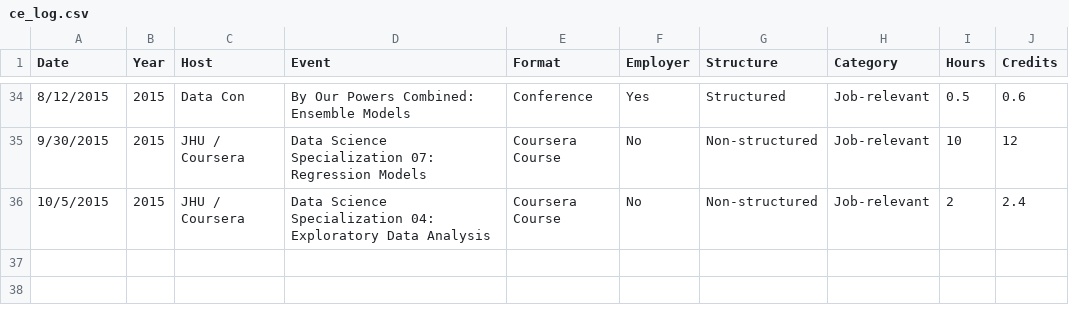
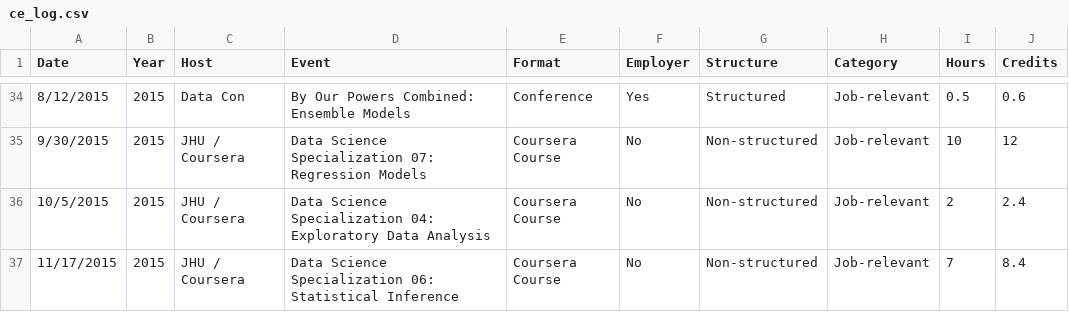
Before and after one commit to johnsug/continuing_ed, a CSV file: ce_log.csv, drawn as a sheet; only a part is shown, gaps mark what is left out.

Commit message:
Added JHU Statistical Inference course

```diff
--- a/ce_log.csv
+++ b/ce_log.csv
@@ -36 +36,2 @@ Date,Year,Host,Event,Format,Employer,Structure,Category,Hours,Credits
 10/5/2015,2015,JHU / Coursera,Data Science Specialization 04: Exploratory Data Analysis,Coursera Course,No,Non-structured,Job-relevant,2,2.4
+11/17/2015,2015,JHU / Coursera,Data Science Specialization 06: Statistical Inference,Coursera Course,No,Non-structured,Job-relevant,7,8.4
```
